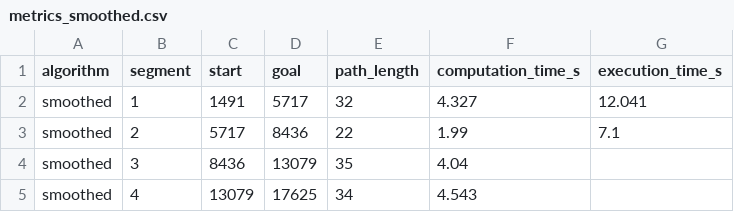
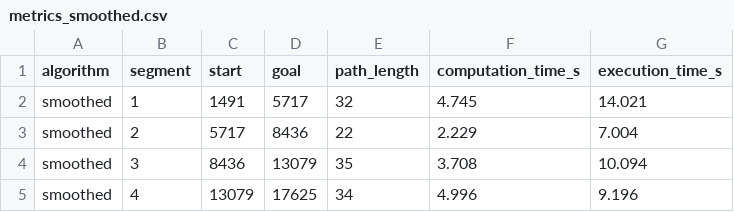
Before and after one commit to jean-baptisteAZAN/comp7003-group-project, a CSV file: src/path_planning/metrics/metrics_smoothed.csv, drawn as a sheet.

```diff
--- a/src/path_planning/metrics/metrics_smoothed.csv
+++ b/src/path_planning/metrics/metrics_smoothed.csv
@@ -1,5 +1,5 @@
 algorithm,segment,start,goal,path_length,computation_time_s,execution_time_s
-smoothed,1,1491,5717,32,4.327,12.041
-smoothed,2,5717,8436,22,1.99,7.1
-smoothed,3,8436,13079,35,4.04,
-smoothed,4,13079,17625,34,4.543,
+smoothed,1,1491,5717,32,4.745,14.021
+smoothed,2,5717,8436,22,2.229,7.004
+smoothed,3,8436,13079,35,3.708,10.094
+smoothed,4,13079,17625,34,4.996,9.196
```
Also changed, not shown: 5 other files.
